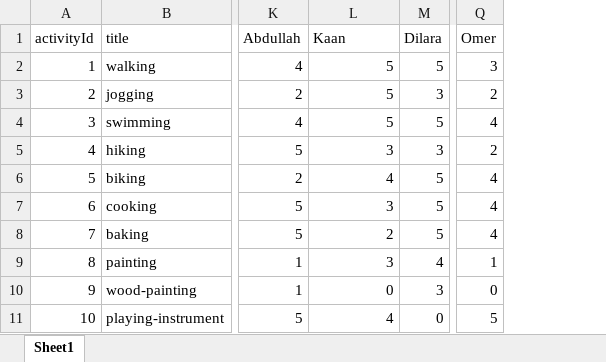
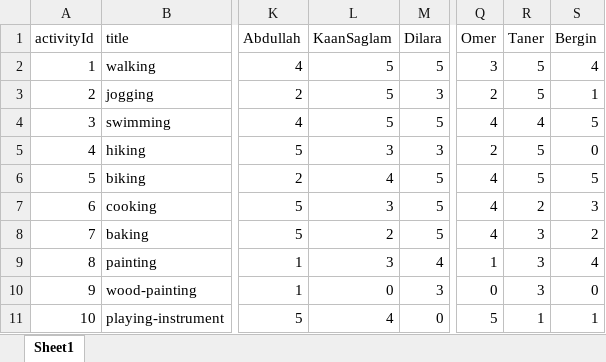
Before and after one commit to Dyurekdeler/HybridActivityRecommenderSystem, an Excel workbook: 05180000017_Deniz_Yürekdeler_Project2/ActivityRecommender_PythonCode/Real-Data/Activity-Rating-Real-Data.xlsx, sheet Sheet1, drawn as a sheet; only a part is shown, gaps mark what is left out; values as stored, in another font and other column widths than the file's, no borders; the diff names each change by its address in the sheet, - before the commit and + after, or states it on an @@ line.

```diff
--- a/05180000017_Deniz_Yürekdeler_Project2/ActivityRecommender_PythonCode/Real-Data/Activity-Rating-Real-Data.xlsx (sheet Sheet1)
+++ b/05180000017_Deniz_Yürekdeler_Project2/ActivityRecommender_PythonCode/Real-Data/Activity-Rating-Real-Data.xlsx (sheet Sheet1)
+column R (Taner), rows 2-11: 5 | 5 | 4 | 5 | 5 | 2 | 3 | 3 | 3 | 1
+column S (Bergin), rows 2-11: 4 | 1 | 5 | 0 | 5 | 3 | 2 | 4 | 0 | 1
-L1: Kaan
+L1: KaanSaglam
```
Also changed, not shown: 1 other file.
